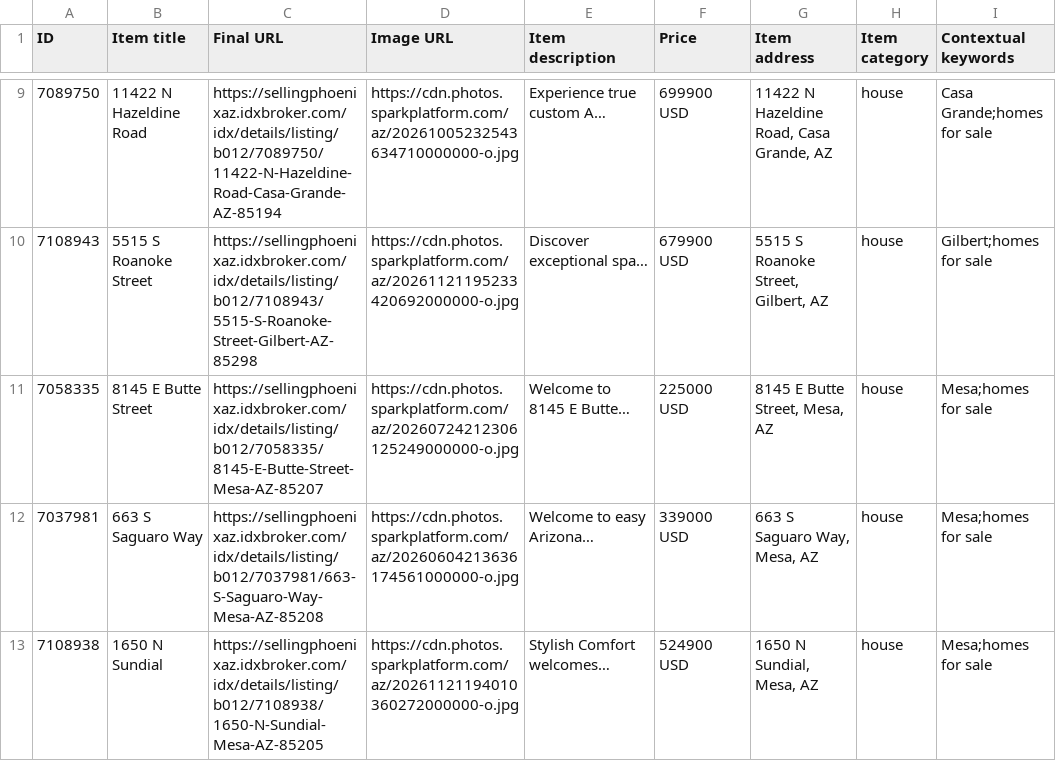
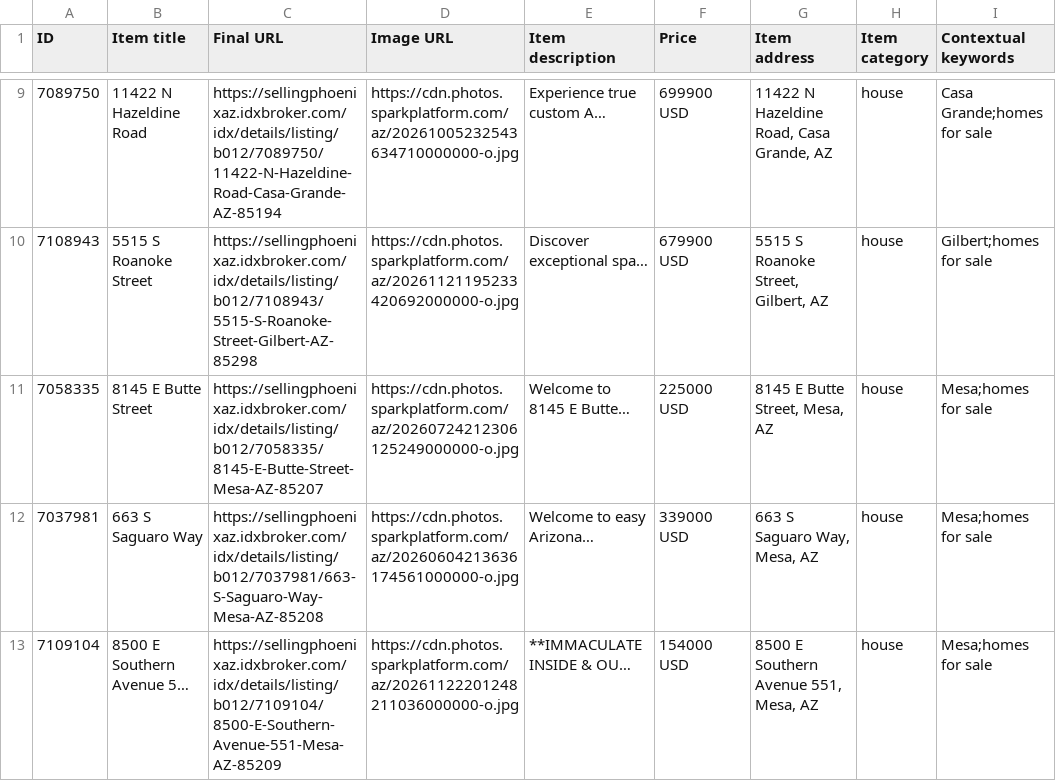
Before and after one commit to redmoon-media/listing-feeds, a CSV file: kent/google-feed.csv, drawn as a sheet; only a part is shown, gaps mark what is left out; removed rows and columns are numbered as before the commit, all else as after; the diff names each change by its address in the sheet, - before the commit and + after, or states it on an @@ line.

Commit message:
feeds(kent): 2026-11-22

```diff
--- a/kent/google-feed.csv
+++ b/kent/google-feed.csv
-row 13: 7108938 | 1650 N Sundial | https://sellingphoenixaz.idxbroker.com/idx/details/listing/b012/7108938/1650-N-Sundial-Mesa-AZ-85205 | https://cdn.photos.sparkplatform.com/az/20261121194010360272000000-o.jpg | Stylish Comfort welcomes… | 524900 USD | 1650 N Sundial, Mesa, AZ | house | Mesa;homes for sale
+row 13: 7109104 | 8500 E Southern Avenue 5… | https://sellingphoenixaz.idxbroker.com/idx/details/listing/b012/7109104/8500-E-Southern-Avenue-551-Mesa-AZ-85209 | https://cdn.photos.sparkplatform.com/az/20261122201248211036000000-o.jpg | **IMMACULATE INSIDE & OU… | 154000 USD | 8500 E Southern Avenue 551, Mesa, AZ | house | Mesa;homes for sale
```
Also changed, not shown: kent/meta-catalog.csv.
